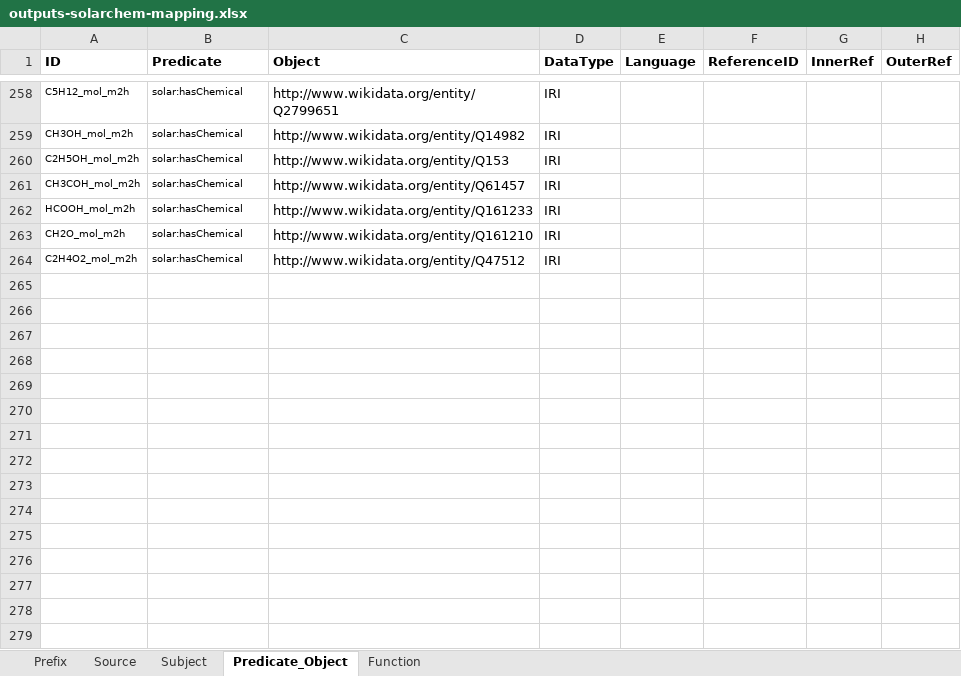
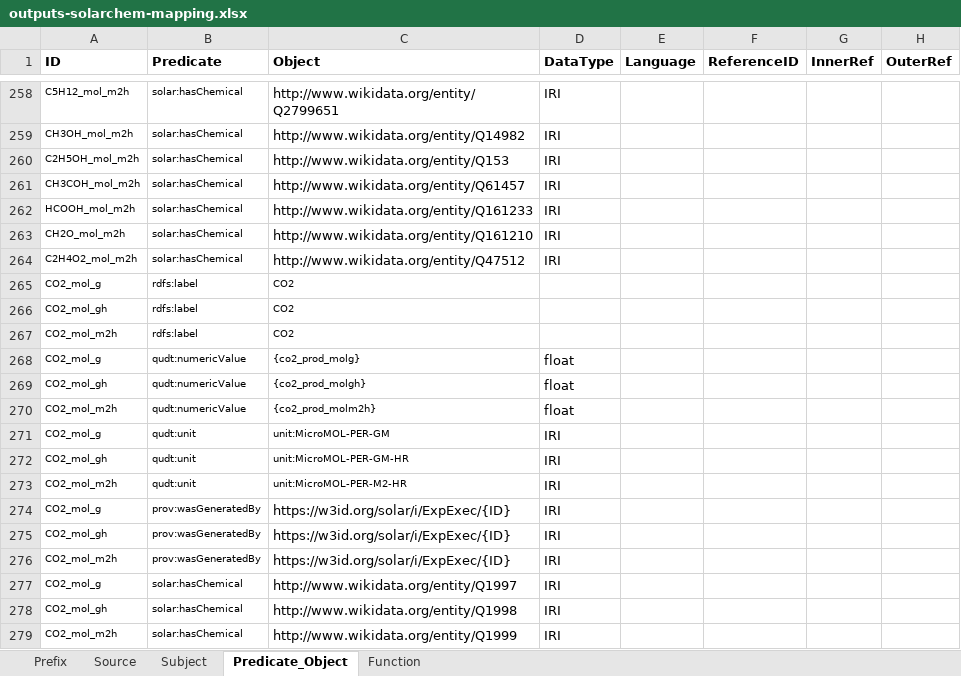
Before and after one commit to SolarChem/solarchem-ontology, an Excel workbook: knowledge-graph/mappings/outputs-solarchem-mapping.xlsx, sheet Predicate_Object, drawn as a sheet; only a part is shown, gaps mark what is left out; values as stored, in another font and other column widths than the file's, no borders; the diff covers the shown part only; the diff names each change by its address in the sheet, - before the commit and + after, or states it on an @@ line.

```diff
--- a/knowledge-graph/mappings/outputs-solarchem-mapping.xlsx (sheet Predicate_Object)
+++ b/knowledge-graph/mappings/outputs-solarchem-mapping.xlsx (sheet Predicate_Object)
+row 265: CO2_mol_g | rdfs:label | CO2
+row 266: CO2_mol_gh | rdfs:label | CO2
+row 267: CO2_mol_m2h | rdfs:label | CO2
+row 268: CO2_mol_g | qudt:numericValue | {co2_prod_molg} | float
+row 269: CO2_mol_gh | qudt:numericValue | {co2_prod_molgh} | float
+row 270: CO2_mol_m2h | qudt:numericValue | {co2_prod_molm2h} | float
+row 271: CO2_mol_g | qudt:unit | unit:MicroMOL-PER-GM | IRI
+row 272: CO2_mol_gh | qudt:unit | unit:MicroMOL-PER-GM-HR | IRI
+row 273: CO2_mol_m2h | qudt:unit | unit:MicroMOL-PER-M2-HR | IRI
+row 274: CO2_mol_g | prov:wasGeneratedBy | https://w3id.org/solar/i/ExpExec/{ID} | IRI
+row 275: CO2_mol_gh | prov:wasGeneratedBy | https://w3id.org/solar/i/ExpExec/{ID} | IRI
+row 276: CO2_mol_m2h | prov:wasGeneratedBy | https://w3id.org/solar/i/ExpExec/{ID} | IRI
+row 277: CO2_mol_g | solar:hasChemical | http://www.wikidata.org/entity/Q1997 | IRI
+row 278: CO2_mol_gh | solar:hasChemical | http://www.wikidata.org/entity/Q1998 | IRI
+row 279: CO2_mol_m2h | solar:hasChemical | http://www.wikidata.org/entity/Q1999 | IRI
```
Also changed, not shown: cell formats elsewhere in this sheet, sheet Source, sheet Subject, 1 other file.
